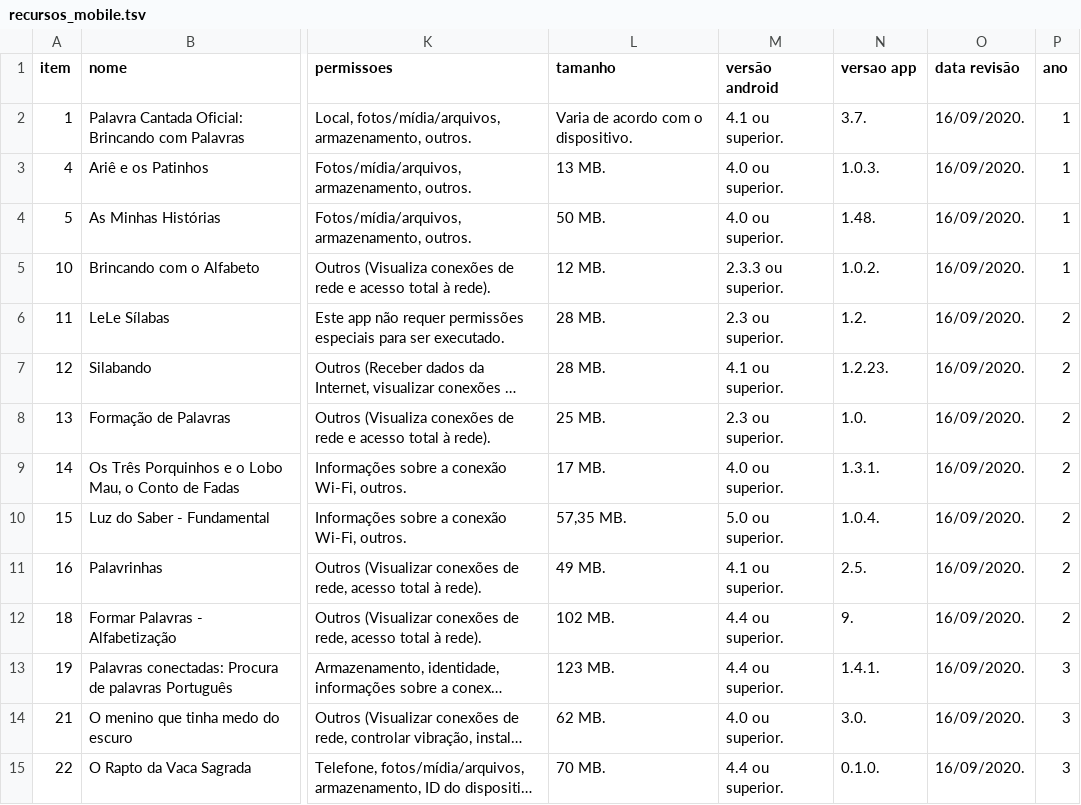
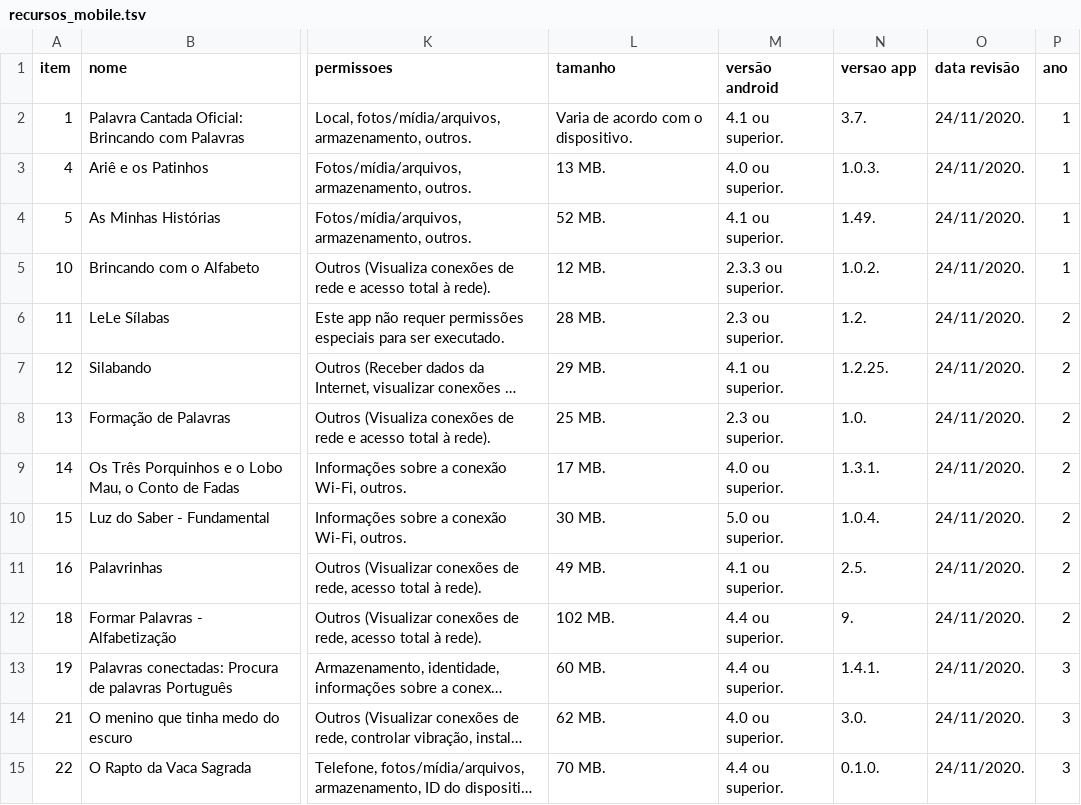
Before and after one commit to carlosmatheusdek/athena, a TSV file: data/recursos_mobile.tsv, drawn as a sheet; only a part is shown, gaps mark what is left out; long unchanged cells end in …; the diff covers the shown part only; the diff names each change by its address in the sheet, - before the commit and + after, or states it on an @@ line.

```diff
--- a/data/recursos_mobile.tsv
+++ b/data/recursos_mobile.tsv
-O2:O15 (data revisão): 16/09/2020.
+O2:O15 (data revisão): 24/11/2020.
-L4 (tamanho): 50 MB.
+L4 (tamanho): 52 MB.
-M4 (versão android): 4.0 ou superior.
+M4 (versão android): 4.1 ou superior.
-N4 (versao app): 1.48.
+N4 (versao app): 1.49.
-L7 (tamanho): 28 MB.
+L7 (tamanho): 29 MB.
-N7 (versao app): 1.2.23.
+N7 (versao app): 1.2.25.
-L10 (tamanho): 57,35 MB.
+L10 (tamanho): 30 MB.
-L13 (tamanho): 123 MB.
+L13 (tamanho): 60 MB.
```
Also changed, not shown: 1 added row, 1 removed row and 114 edited cells elsewhere in this file, 1 other file.
